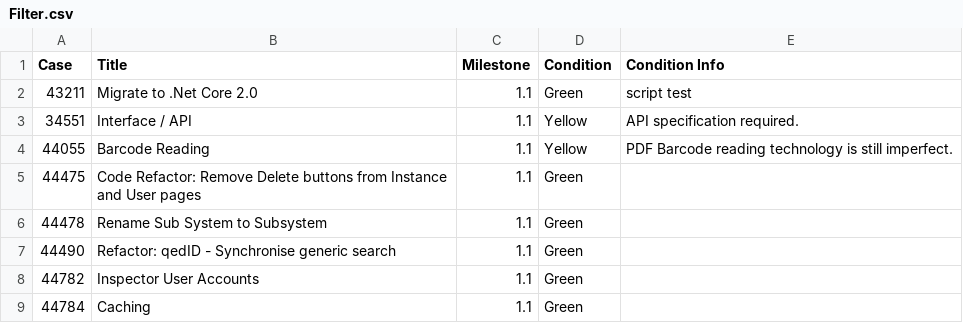
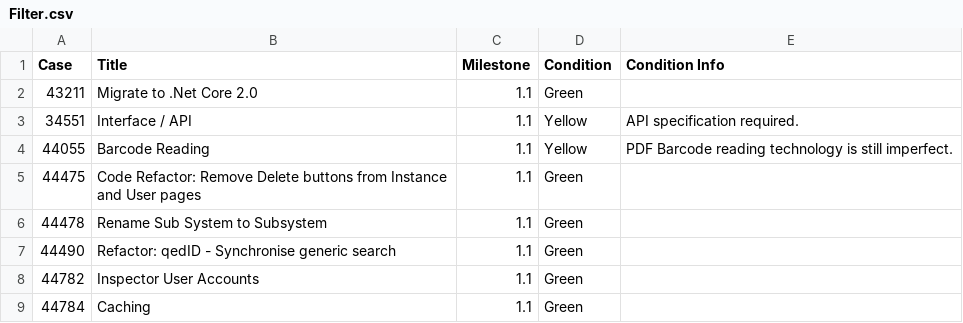
Before and after one commit to GoTechnology/GoTechnology.github.io, a CSV file: src/Filter.csv, drawn as a sheet; only a part is shown.

Commit message:
Updating with Condition Info column.

```diff
--- a/src/Filter.csv
+++ b/src/Filter.csv
@@ -1,3 +1,3 @@
 Case,Title,Milestone,Condition,Condition Info
-43211,Migrate to .Net Core 2.0,1.1,Green,script test
+43211,Migrate to .Net Core 2.0,1.1,Green,
 34551,Interface / API,1.1,Yellow,API specification required.
```
Also changed, not shown: 3 other files.
